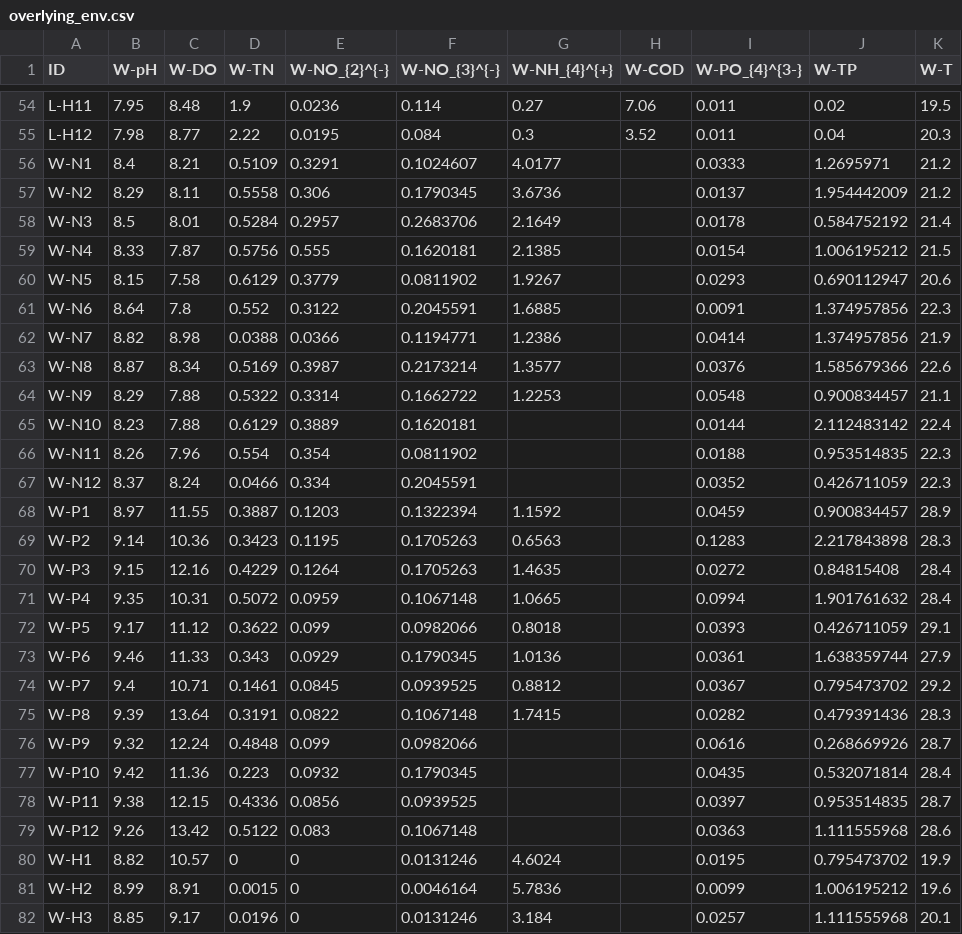
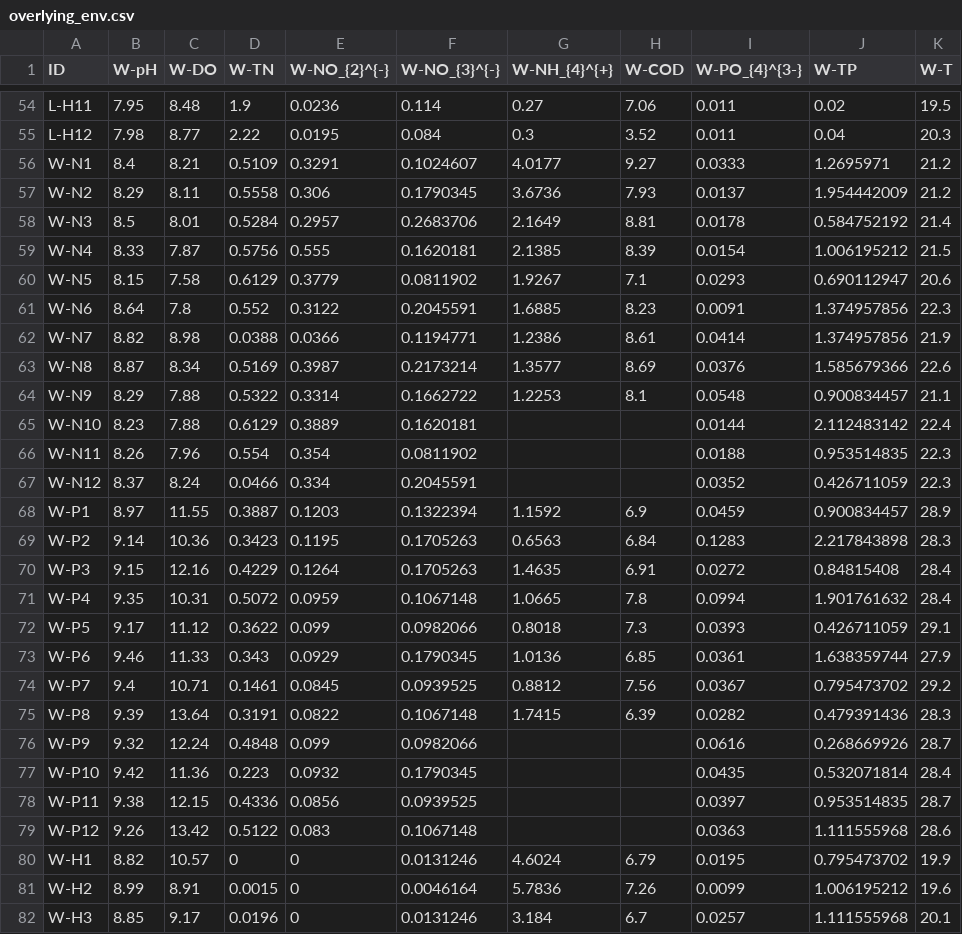
Before and after one commit to Man-Yacan/Thesis-For-Master, a CSV file: data/overlying_env.csv, drawn as a sheet; only a part is shown, gaps mark what is left out; the diff covers the shown part only.

```diff
--- a/data/overlying_env.csv
+++ b/data/overlying_env.csv
@@ -55,11 +55,11 @@ L-H11,7.95,8.48,1.9,0.0236,0.114,0.27,7.06,0.011,0.02,19.5
 L-H12,7.98,8.77,2.22,0.0195,0.084,0.3,3.52,0.011,0.04,20.3
-W-N1,8.4,8.21,0.5109,0.3291,0.1024607,4.0177,,0.0333,1.2695971,21.2
-W-N2,8.29,8.11,0.5558,0.306,0.1790345,3.6736,,0.0137,1.954442009,21.2
-W-N3,8.5,8.01,0.5284,0.2957,0.2683706,2.1649,,0.0178,0.584752192,21.4
-W-N4,8.33,7.87,0.5756,0.555,0.1620181,2.1385,,0.0154,1.006195212,21.5
-W-N5,8.15,7.58,0.6129,0.3779,0.0811902,1.9267,,0.0293,0.690112947,20.6
-W-N6,8.64,7.8,0.552,0.3122,0.2045591,1.6885,,0.0091,1.374957856,22.3
-W-N7,8.82,8.98,0.0388,0.0366,0.1194771,1.2386,,0.0414,1.374957856,21.9
-W-N8,8.87,8.34,0.5169,0.3987,0.2173214,1.3577,,0.0376,1.585679366,22.6
-W-N9,8.29,7.88,0.5322,0.3314,0.1662722,1.2253,,0.0548,0.900834457,21.1
+W-N1,8.4,8.21,0.5109,0.3291,0.1024607,4.0177,9.27,0.0333,1.2695971,21.2
+W-N2,8.29,8.11,0.5558,0.306,0.1790345,3.6736,7.93,0.0137,1.954442009,21.2
+W-N3,8.5,8.01,0.5284,0.2957,0.2683706,2.1649,8.81,0.0178,0.584752192,21.4
+W-N4,8.33,7.87,0.5756,0.555,0.1620181,2.1385,8.39,0.0154,1.006195212,21.5
+W-N5,8.15,7.58,0.6129,0.3779,0.0811902,1.9267,7.1,0.0293,0.690112947,20.6
+W-N6,8.64,7.8,0.552,0.3122,0.2045591,1.6885,8.23,0.0091,1.374957856,22.3
+W-N7,8.82,8.98,0.0388,0.0366,0.1194771,1.2386,8.61,0.0414,1.374957856,21.9
+W-N8,8.87,8.34,0.5169,0.3987,0.2173214,1.3577,8.69,0.0376,1.585679366,22.6
+W-N9,8.29,7.88,0.5322,0.3314,0.1662722,1.2253,8.1,0.0548,0.900834457,21.1
 W-N10,8.23,7.88,0.6129,0.3889,0.1620181,,,0.0144,2.112483142,22.4
@@ -67,10 +67,10 @@ W-N11,8.26,7.96,0.554,0.354,0.0811902,,,0.0188,0.953514835,22.3
 W-N12,8.37,8.24,0.0466,0.334,0.2045591,,,0.0352,0.426711059,22.3
-W-P1,8.97,11.55,0.3887,0.1203,0.1322394,1.1592,,0.0459,0.900834457,28.9
-W-P2,9.14,10.36,0.3423,0.1195,0.1705263,0.6563,,0.1283,2.217843898,28.3
-W-P3,9.15,12.16,0.4229,0.1264,0.1705263,1.4635,,0.0272,0.84815408,28.4
-W-P4,9.35,10.31,0.5072,0.0959,0.1067148,1.0665,,0.0994,1.901761632,28.4
-W-P5,9.17,11.12,0.3622,0.099,0.0982066,0.8018,,0.0393,0.426711059,29.1
-W-P6,9.46,11.33,0.343,0.0929,0.1790345,1.0136,,0.0361,1.638359744,27.9
-W-P7,9.4,10.71,0.1461,0.0845,0.0939525,0.8812,,0.0367,0.795473702,29.2
-W-P8,9.39,13.64,0.3191,0.0822,0.1067148,1.7415,,0.0282,0.479391436,28.3
+W-P1,8.97,11.55,0.3887,0.1203,0.1322394,1.1592,6.9,0.0459,0.900834457,28.9
+W-P2,9.14,10.36,0.3423,0.1195,0.1705263,0.6563,6.84,0.1283,2.217843898,28.3
+W-P3,9.15,12.16,0.4229,0.1264,0.1705263,1.4635,6.91,0.0272,0.84815408,28.4
+W-P4,9.35,10.31,0.5072,0.0959,0.1067148,1.0665,7.8,0.0994,1.901761632,28.4
+W-P5,9.17,11.12,0.3622,0.099,0.0982066,0.8018,7.3,0.0393,0.426711059,29.1
+W-P6,9.46,11.33,0.343,0.0929,0.1790345,1.0136,6.85,0.0361,1.638359744,27.9
+W-P7,9.4,10.71,0.1461,0.0845,0.0939525,0.8812,7.56,0.0367,0.795473702,29.2
+W-P8,9.39,13.64,0.3191,0.0822,0.1067148,1.7415,6.39,0.0282,0.479391436,28.3
 W-P9,9.32,12.24,0.4848,0.099,0.0982066,,,0.0616,0.268669926,28.7
@@ -79,4 +79,4 @@ W-P11,9.38,12.15,0.4336,0.0856,0.0939525,,,0.0397,0.953514835,28.7
 W-P12,9.26,13.42,0.5122,0.083,0.1067148,,,0.0363,1.111555968,28.6
-W-H1,8.82,10.57,0,0,0.0131246,4.6024,,0.0195,0.795473702,19.9
-W-H2,8.99,8.91,0.0015,0,0.0046164,5.7836,,0.0099,1.006195212,19.6
-W-H3,8.85,9.17,0.0196,0,0.0131246,3.184,,0.0257,1.111555968,20.1
+W-H1,8.82,10.57,0,0,0.0131246,4.6024,6.79,0.0195,0.795473702,19.9
+W-H2,8.99,8.91,0.0015,0,0.0046164,5.7836,7.26,0.0099,1.006195212,19.6
+W-H3,8.85,9.17,0.0196,0,0.0131246,3.184,6.7,0.0257,1.111555968,20.1
```
Also changed, not shown: 9 edited cells elsewhere in this file, 16 other files.
